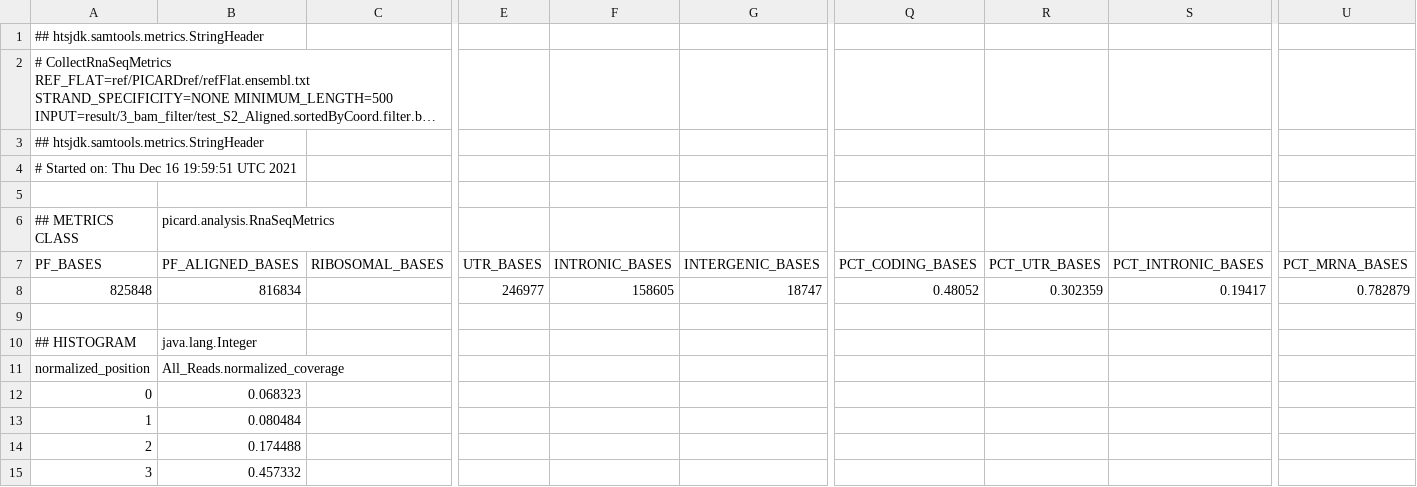
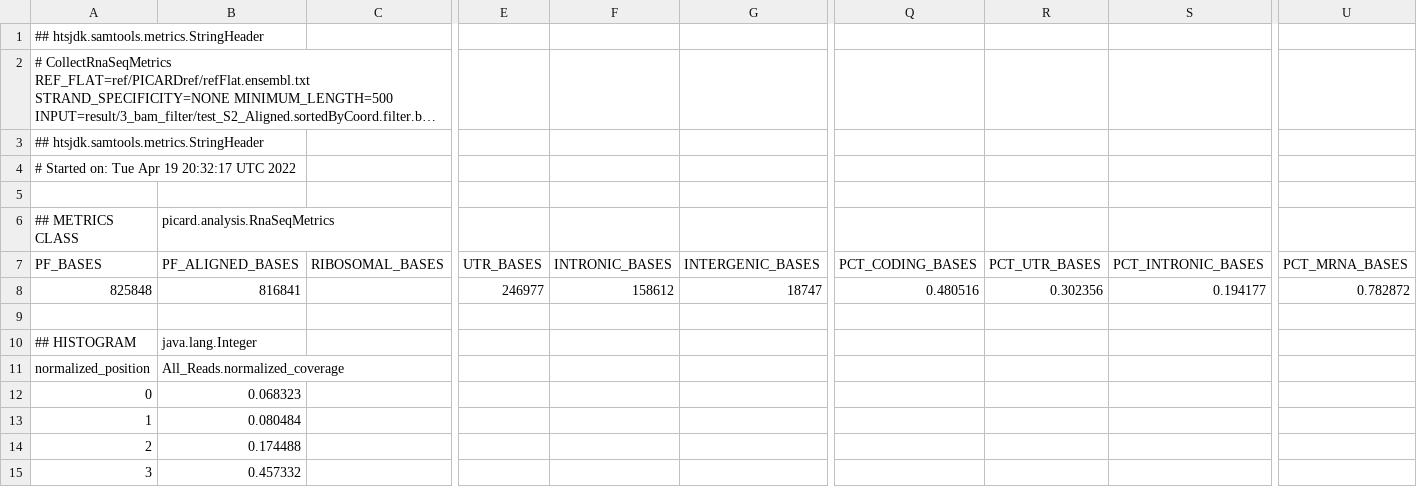
Before and after one commit to BIGslu/SEAsnake, a TSV file: vignette/result/qc/4_picard/test_S2_picard.tsv, drawn as a sheet; only a part is shown, gaps mark what is left out; long unchanged cells end in …; the diff names each change by its address in the sheet, - before the commit and + after, or states it on an @@ line.

Commit message:
Update vignette

```diff
--- a/vignette/result/qc/4_picard/test_S2_picard.tsv
+++ b/vignette/result/qc/4_picard/test_S2_picard.tsv
-A4 (## METRICS CLASS): # Started on: Thu Dec 16 19:59:51 UTC 2021
+A4 (## METRICS CLASS): # Started on: Tue Apr 19 20:32:17 UTC 2022
-B8 (picard.analysis.RnaSeqMetrics): 816834
+B8 (picard.analysis.RnaSeqMetrics): 816841
-F8: 158605
+F8: 158612
-Q8: 0.48052
+Q8: 0.480516
-R8: 0.302359
+R8: 0.302356
-S8: 0.19417
+S8: 0.194177
-U8: 0.782879
+U8: 0.782872
```
Also changed, not shown: vignette/result/5_combined/combined_flagstat.tsv, vignette/result/5_combined/combined_picard.tsv, 43 other files.
